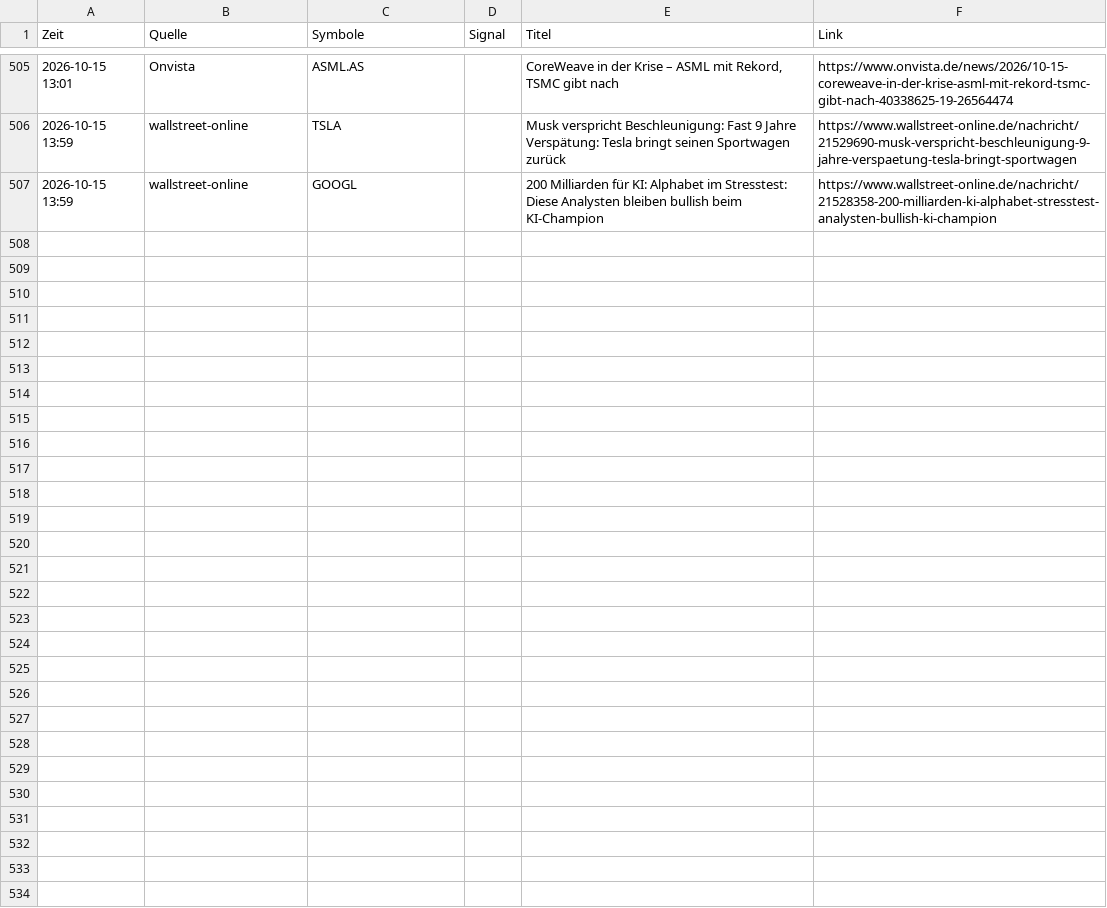
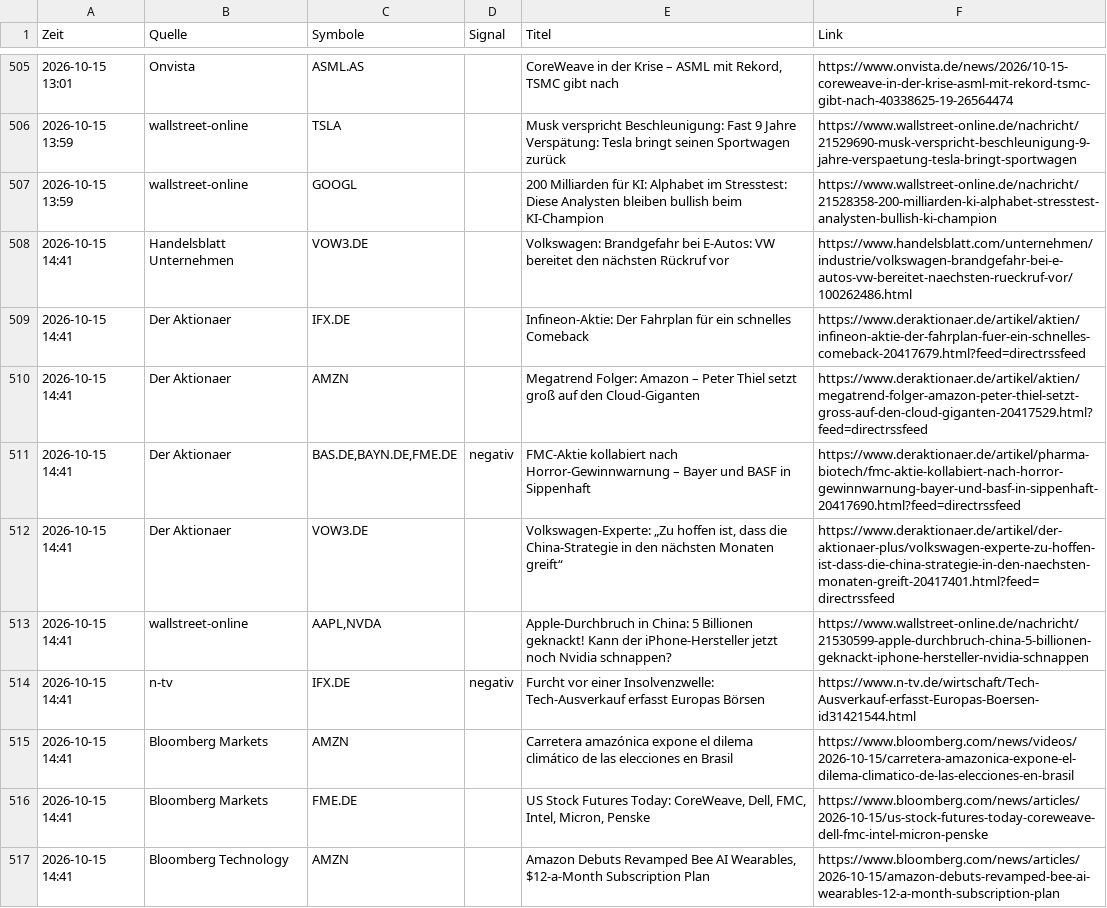
Before and after one commit to Niklaswe295/aktien-waechter, a CSV file: news.csv, drawn as a sheet; only a part is shown, gaps mark what is left out; the diff names each change by its address in the sheet, - before the commit and + after, or states it on an @@ line.

```diff
--- a/news.csv
+++ b/news.csv
+row 508: 2026-10-15 14:41 | Handelsblatt Unternehmen | VOW3.DE |  | Volkswagen: Brandgefahr bei E-Autos: VW bereitet den nächsten Rückruf vor | https://www.handelsblatt.com/unternehmen/industrie/volkswagen-brandgefahr-bei-e-autos-vw-bereitet-naechsten-rueckruf-vor/100262486.html
+row 509: 2026-10-15 14:41 | Der Aktionaer | IFX.DE |  | Infineon-Aktie: Der Fahrplan für ein schnelles Comeback | https://www.deraktionaer.de/artikel/aktien/infineon-aktie-der-fahrplan-fuer-ein-schnelles-comeback-20417679.html?feed=directrssfeed
+row 510: 2026-10-15 14:41 | Der Aktionaer | AMZN |  | Megatrend Folger: Amazon – Peter Thiel setzt groß auf den Cloud-Giganten | https://www.deraktionaer.de/artikel/aktien/megatrend-folger-amazon-peter-thiel-setzt-gross-auf-den-cloud-giganten-20417529.html?feed=directrssfeed
+row 511: 2026-10-15 14:41 | Der Aktionaer | BAS.DE,BAYN.DE,FME.DE | negativ | FMC-Aktie kollabiert nach Horror-Gewinnwarnung – Bayer und BASF in Sippenhaft | https://www.deraktionaer.de/artikel/pharma-biotech/fmc-aktie-kollabiert-nach-horror-gewinnwarnung-bayer-und-basf-in-sippenhaft-20417690.html?feed=directrssfeed
+row 512: 2026-10-15 14:41 | Der Aktionaer | VOW3.DE |  | Volkswagen-Experte: „Zu hoffen ist, dass die China-Strategie in den nächsten Monaten greift“ | https://www.deraktionaer.de/artikel/der-aktionaer-plus/volkswagen-experte-zu-hoffen-ist-dass-die-china-strategie-in-den-naechsten-monaten-greift-20417401.html?feed=directrssfeed
+row 513: 2026-10-15 14:41 | wallstreet-online | AAPL,NVDA |  | Apple-Durchbruch in China: 5 Billionen geknackt! Kann der iPhone-Hersteller jetzt noch Nvidia schnappen? | https://www.wallstreet-online.de/nachricht/21530599-apple-durchbruch-china-5-billionen-geknackt-iphone-hersteller-nvidia-schnappen
+row 514: 2026-10-15 14:41 | n-tv | IFX.DE | negativ | Furcht vor einer Insolvenzwelle: Tech-Ausverkauf erfasst Europas Börsen | https://www.n-tv.de/wirtschaft/Tech-Ausverkauf-erfasst-Europas-Boersen-id31421544.html
+row 515: 2026-10-15 14:41 | Bloomberg Markets | AMZN |  | Carretera amazónica expone el dilema climático de las elecciones en Brasil | https://www.bloomberg.com/news/videos/2026-10-15/carretera-amazonica-expone-el-dilema-climatico-de-las-elecciones-en-brasil
+row 516: 2026-10-15 14:41 | Bloomberg Markets | FME.DE |  | US Stock Futures Today: CoreWeave, Dell, FMC, Intel, Micron, Penske | https://www.bloomberg.com/news/articles/2026-10-15/us-stock-futures-today-coreweave-dell-fmc-intel-micron-penske
+row 517: 2026-10-15 14:41 | Bloomberg Technology | AMZN |  | Amazon Debuts Revamped Bee AI Wearables, $12-a-Month Subscription Plan | https://www.bloomberg.com/news/articles/2026-10-15/amazon-debuts-revamped-bee-ai-wearables-12-a-month-subscription-plan
```
Also changed, not shown: 1 other file.
